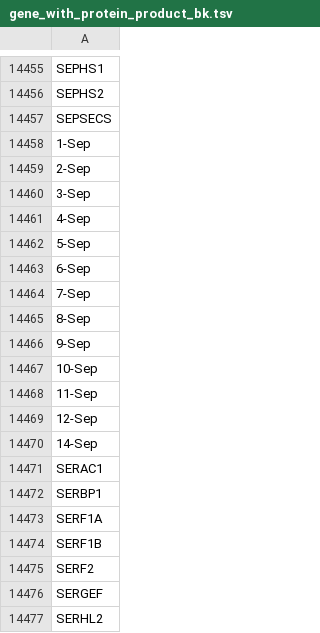
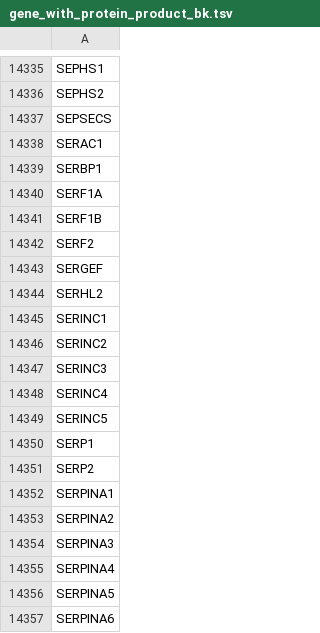
Before and after one commit to 15101538237ren/TCGA_Analyze, a TSV file: run_needed/gene_with_protein_product_bk.tsv, drawn as a sheet; only a part is shown, gaps mark what is left out; the shorter side is filled out with more unchanged rows; the diff covers the shown part only.

```diff
--- a/run_needed/gene_with_protein_product_bk.tsv
+++ b/run_needed/gene_with_protein_product_bk.tsv
@@ -14457,15 +14337,2 @@ SEPHS2
 SEPSECS
-1-Sep
-2-Sep
-3-Sep
-4-Sep
-5-Sep
-6-Sep
-7-Sep
-8-Sep
-9-Sep
-10-Sep
-11-Sep
-12-Sep
-14-Sep
 SERAC1
```
Also changed, not shown: 120 removed rows and 2 edited cells elsewhere in this file, run_needed/gene_with_protein_product.tsv, 1 other file.
